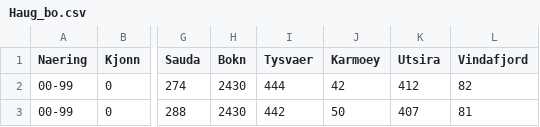
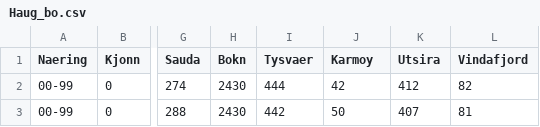
Before and after one commit to ilmork/Arbeidskrav-by-reg, a CSV file: Data_pkt1/Haug_bo.csv (was Data/Haug_bo.csv), drawn as a sheet; only a part is shown, gaps mark what is left out; the diff names each change by its address in the sheet, - before the commit and + after, or states it on an @@ line.

```diff
--- a/Data/Haug_bo.csv
+++ b/Data_pkt1/Haug_bo.csv
-J1: Karmoey
+J1: Karmoy
```
Also changed, not shown: 19 other files.
